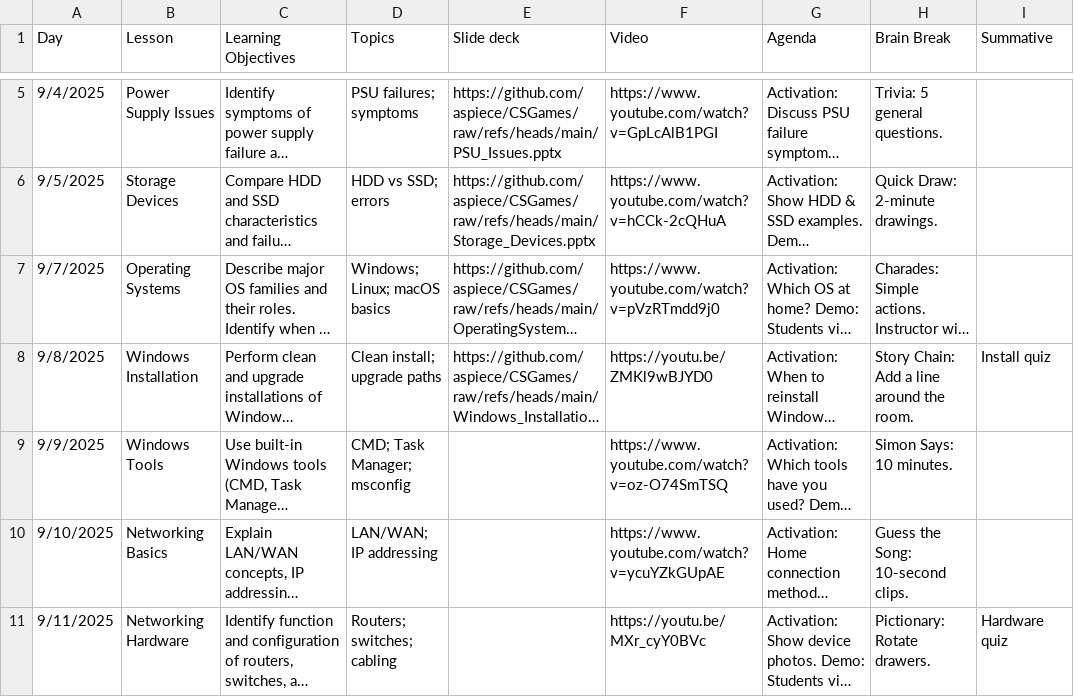
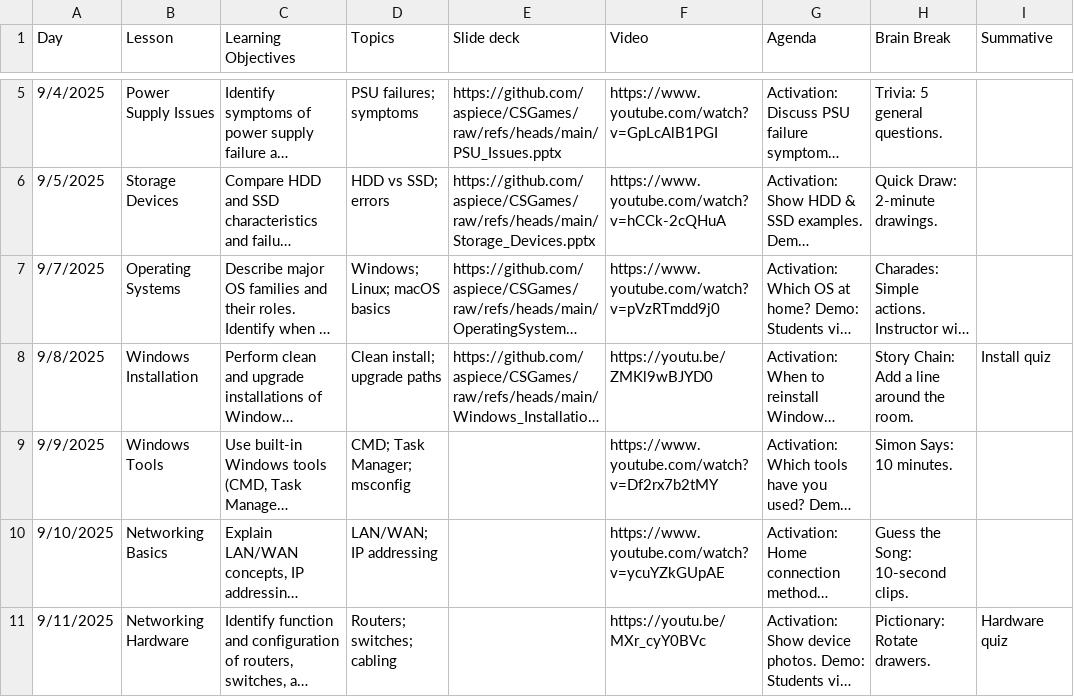
Before and after one commit to aspiece/CSGames, a CSV file: pacing.csv, drawn as a sheet; only a part is shown, gaps mark what is left out; long unchanged cells end in …; the diff names each change by its address in the sheet, - before the commit and + after, or states it on an @@ line.

Commit message:
update windows tools video

```diff
--- a/pacing.csv
+++ b/pacing.csv
-F9 (Video): https://www.youtube.com/watch?v=oz-O74SmTSQ
+F9 (Video): https://www.youtube.com/watch?v=Df2rx7b2tMY
```
